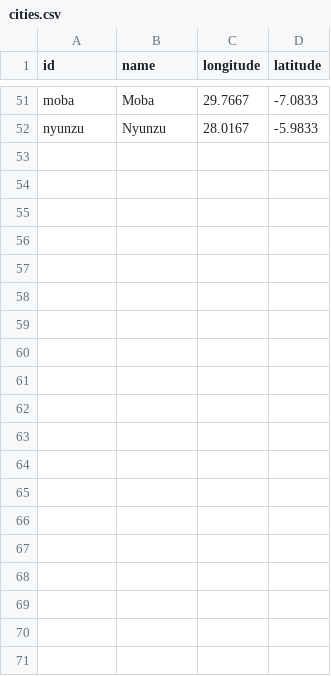
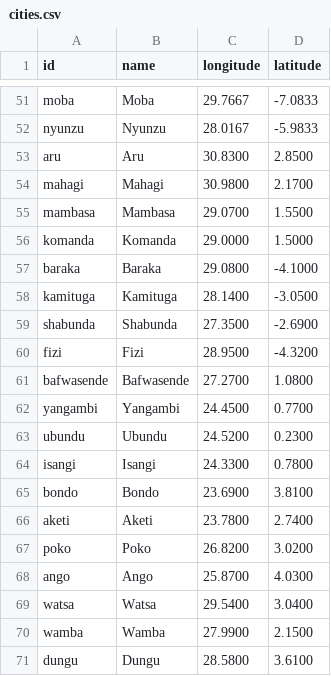
Before and after one commit to jamesfuller-cdc/DRC-Map-Tap, a CSV file: data/cities.csv, drawn as a sheet; only a part is shown, gaps mark what is left out; the diff covers the shown part only; the diff names each change by its address in the sheet, - before the commit and + after, or states it on an @@ line.

```diff
--- a/data/cities.csv
+++ b/data/cities.csv
+row 53: aru | Aru | 30.8300 | 2.8500
+row 54: mahagi | Mahagi | 30.9800 | 2.1700
+row 55: mambasa | Mambasa | 29.0700 | 1.5500
+row 56: komanda | Komanda | 29.0000 | 1.5000
+row 57: baraka | Baraka | 29.0800 | -4.1000
+row 58: kamituga | Kamituga | 28.1400 | -3.0500
+row 59: shabunda | Shabunda | 27.3500 | -2.6900
+row 60: fizi | Fizi | 28.9500 | -4.3200
+row 61: bafwasende | Bafwasende | 27.2700 | 1.0800
+row 62: yangambi | Yangambi | 24.4500 | 0.7700
+row 63: ubundu | Ubundu | 24.5200 | 0.2300
+row 64: isangi | Isangi | 24.3300 | 0.7800
+row 65: bondo | Bondo | 23.6900 | 3.8100
+row 66: aketi | Aketi | 23.7800 | 2.7400
+row 67: poko | Poko | 26.8200 | 3.0200
+row 68: ango | Ango | 25.8700 | 4.0300
+row 69: watsa | Watsa | 29.5400 | 3.0400
+row 70: wamba | Wamba | 27.9900 | 2.1500
+row 71: dungu | Dungu | 28.5800 | 3.6100
```
Also changed, not shown: 11 added rows elsewhere in this file, 6 other files.
